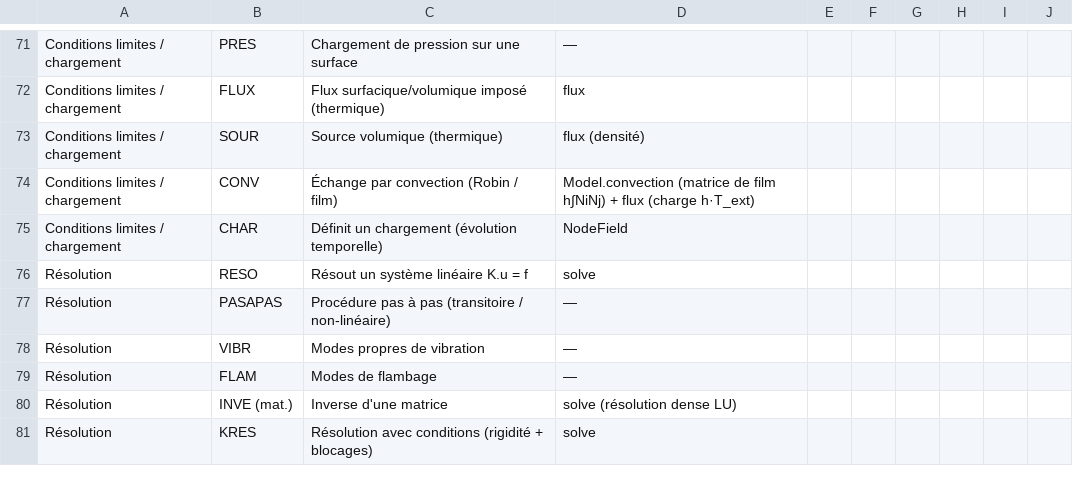
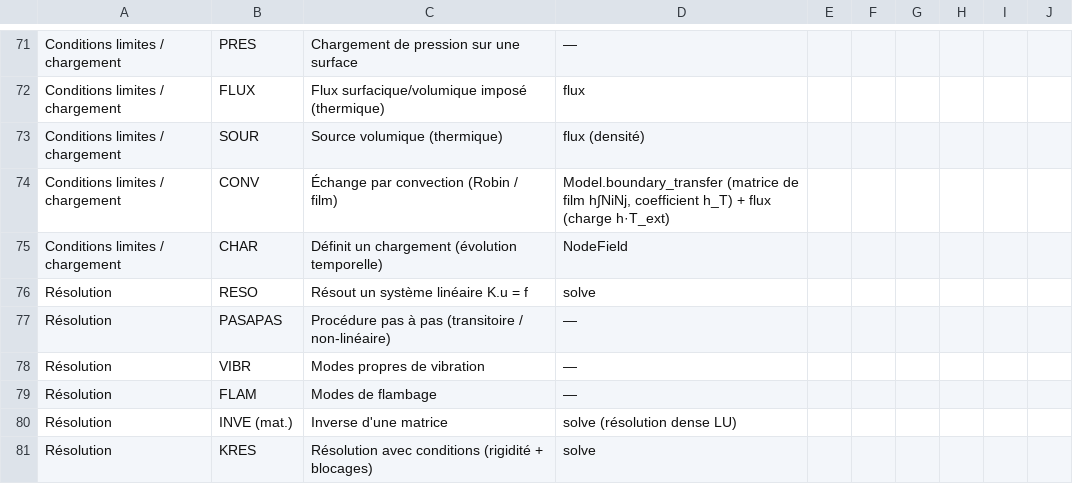
Before and after one commit to Pyrucast/pyrucast, a CSV file: opérateur_castem.csv, drawn as a sheet; only a part is shown, gaps mark what is left out.

```diff
--- a/opérateur_castem.csv
+++ b/opérateur_castem.csv
@@ -73,3 +73,3 @@ Conditions limites / chargement;FLUX;Flux surfacique/volumique imposé (thermiqu
 Conditions limites / chargement;SOUR;Source volumique (thermique);flux (densité)
-Conditions limites / chargement;CONV;Échange par convection (Robin / film);Model.convection (matrice de film h∫NiNj) + flux (charge h·T_ext)
+Conditions limites / chargement;CONV;Échange par convection (Robin / film);Model.boundary_transfer (matrice de film h∫NiNj, coefficient h_T) + flux (charge h·T_ext)
 Conditions limites / chargement;CHAR;Définit un chargement (évolution temporelle);NodeField
```
Also changed, not shown: modèle_castem.csv, 26 other files.
